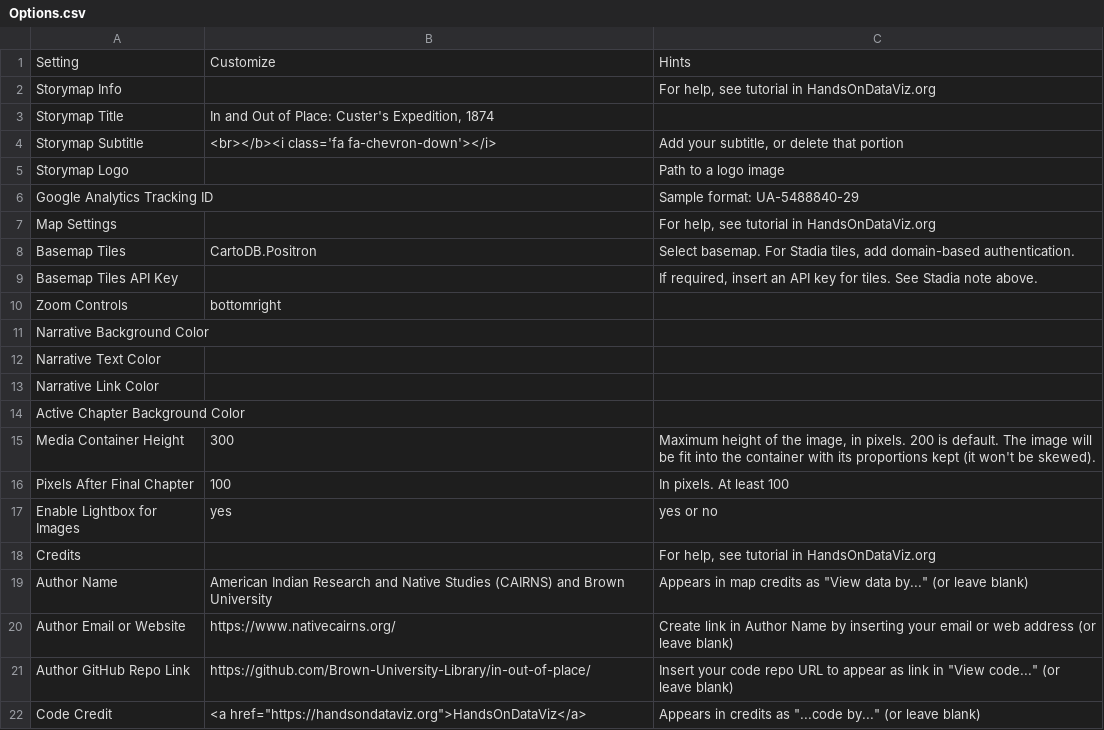
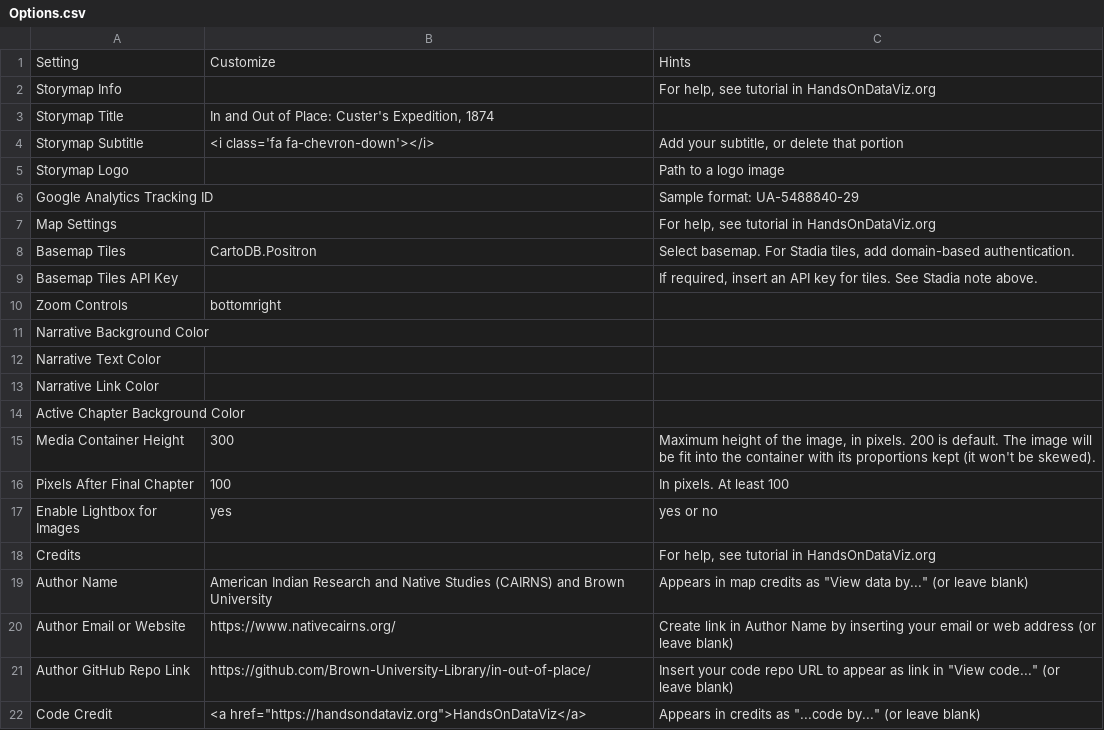
Before and after one commit to Brown-University-Library/ioop, a CSV file: csv/Options.csv, drawn as a sheet.

Commit message:
Update Options.csv

```diff
--- a/csv/Options.csv
+++ b/csv/Options.csv
@@ -3,3 +3,3 @@ Storymap Info,,"For help, see tutorial in HandsOnDataViz.org"
 Storymap Title,"In and Out of Place: Custer's Expedition, 1874",
-Storymap Subtitle,<br></b><i class='fa fa-chevron-down'></i>,"Add your subtitle, or delete that portion"
+Storymap Subtitle,<i class='fa fa-chevron-down'></i>,"Add your subtitle, or delete that portion"
 Storymap Logo,,Path to a logo image
```
